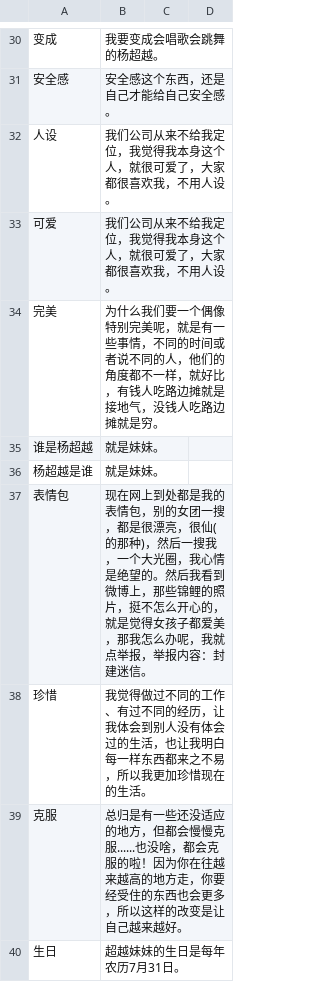
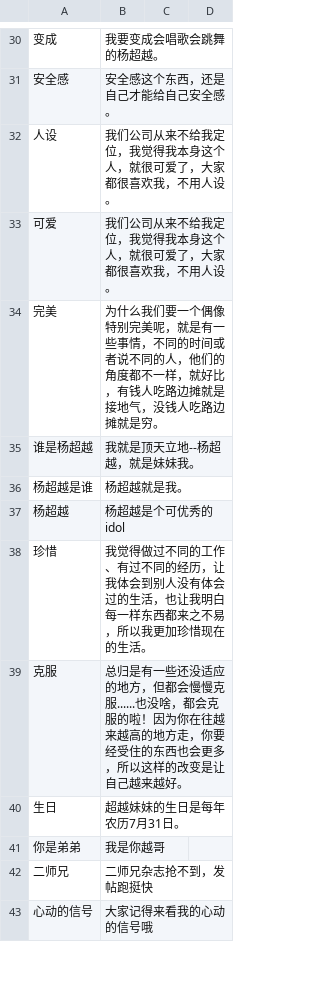
Before and after one commit to leeduckgo/wechat_robot_supported_blockchain, a CSV file: resources/text/words.csv, drawn as a sheet; only a part is shown, gaps mark what is left out; removed rows and columns are numbered as before the commit, all else as after; the diff covers the shown part only; the diff names each change by its address in the sheet, - before the commit and + after, or states it on an @@ line.

Commit message:
Update words.csv

```diff
--- a/resources/text/words.csv
+++ b/resources/text/words.csv
-B35: 就是妹妹。
+B35: 我就是顶天立地--杨超越，就是妹妹我。
-B36: 就是妹妹。
+B36: 杨超越就是我。
-row 37: 表情包 | 现在网上到处都是我的表情包，别的女团一搜，都是很漂亮，很仙(的那种)，然后一搜我，一个大光圈，我心情是绝望的。然后我看到微博上，那些锦鲤的照片，挺不怎么开心的，就是觉得女孩子都爱美，那我怎么办呢，我就点举报，举报内容：封建迷信。
+row 37: 杨超越 | 杨超越是个可优秀的idol
+row 41: 你是弟弟 | 我是你越哥
+row 42: 二师兄 | 二师兄杂志抢不到，发帖跑挺快
+row 43: 心动的信号 | 大家记得来看我的心动的信号哦
```
Also changed, not shown: 11 added rows, 1 removed row and 9 edited cells elsewhere in this file.
